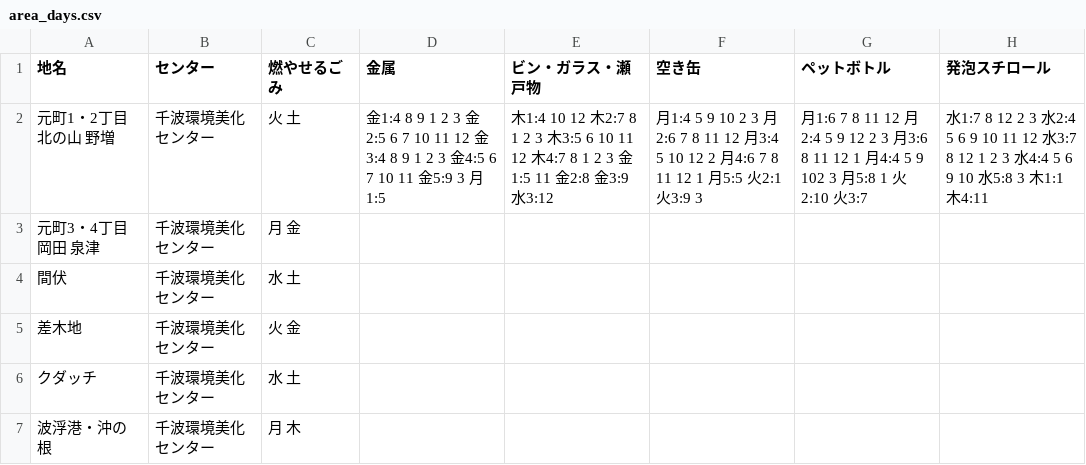
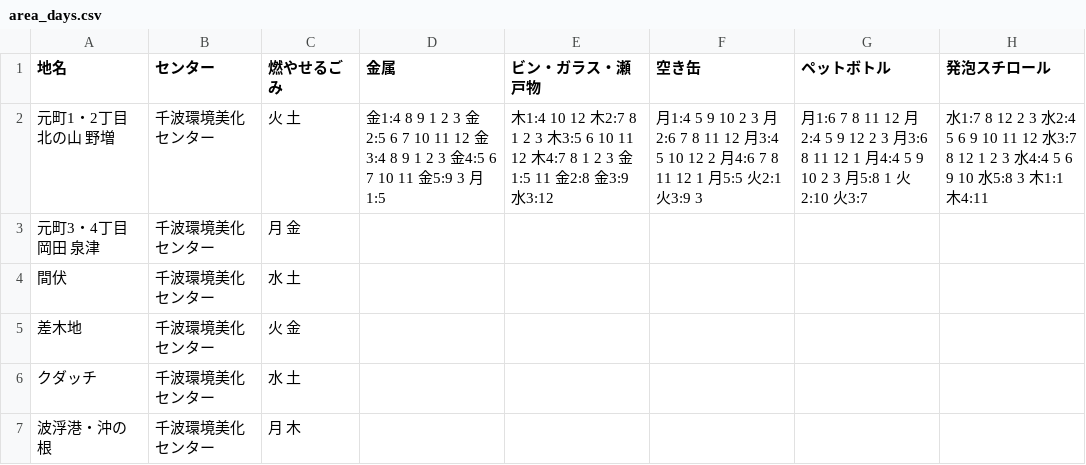
Before and after one commit to itoht2/5374, a CSV file: data/area_days.csv, drawn as a sheet.

Commit message:
Update area_days.csv

```diff
--- a/data/area_days.csv
+++ b/data/area_days.csv
@@ -1,3 +1,3 @@
 地名,センター,燃やせるごみ,金属,ビン・ガラス・瀬戸物,空き缶,ペットボトル,発泡スチロール
-元町1・2丁目 北の山 野増,千波環境美化センター,火 土,金1:4 8 9 1 2 3 金2:5 6 7 10 11 12 金3:4 8 9 1 2 3 金4:5 6 7 10 11 金5:9 3 月1:5,木1:4 10 12 木2:7 8 1 2 3 木3:5 6 10 11 12 木4:7 8 1 2 3 金1:5 11 金2:8 金3:9 水3:12,月1:4 5 9 10 2 3 月2:6 7 8 11 12 月3:4 5 10 12 2 月4:6 7 8 11 12 1 月5:5 火2:1 火3:9 3,月1:6 7 8 11 12 月2:4 5 9 12 2 3 月3:6 8 11 12 1 月4:4 5 9 102 3 月5:8 1 火2:10 火3:7,水1:7 8 12 2 3 水2:4 5 6 9 10 11 12 水3:7 8 12 1 2 3 水4:4 5 6 9 10 水5:8 3 木1:1 木4:11
+元町1・2丁目 北の山 野増,千波環境美化センター,火 土,金1:4 8 9 1 2 3 金2:5 6 7 10 11 12 金3:4 8 9 1 2 3 金4:5 6 7 10 11 金5:9 3 月1:5,木1:4 10 12 木2:7 8 1 2 3 木3:5 6 10 11 12 木4:7 8 1 2 3 金1:5 11 金2:8 金3:9 水3:12,月1:4 5 9 10 2 3 月2:6 7 8 11 12 月3:4 5 10 12 2 月4:6 7 8 11 12 1 月5:5 火2:1 火3:9 3,月1:6 7 8 11 12 月2:4 5 9 12 2 3 月3:6 8 11 12 1 月4:4 5 9 10 2 3 月5:8 1 火2:10 火3:7,水1:7 8 12 2 3 水2:4 5 6 9 10 11 12 水3:7 8 12 1 2 3 水4:4 5 6 9 10 水5:8 3 木1:1 木4:11
 元町3・4丁目 岡田 泉津,千波環境美化センター,月 金,,,,,
```
